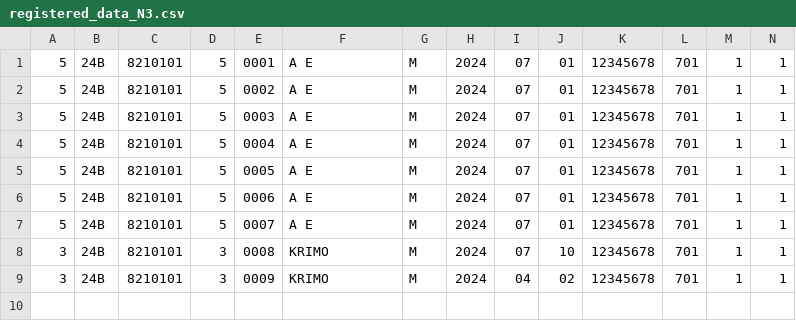
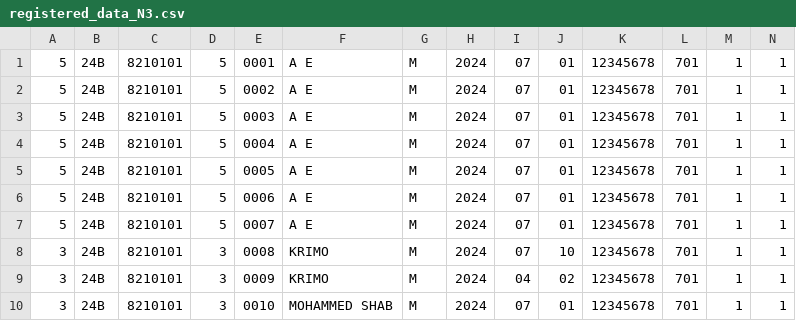
Before and after one commit to mo-shab/JLPT_Registration_Form, a CSV file: files/registered_data_N3.csv, drawn as a sheet; only a part is shown; rows hold the shown columns only; the diff names each change by its address in the sheet, - before the commit and + after, or states it on an @@ line.

```diff
--- a/files/registered_data_N3.csv
+++ b/files/registered_data_N3.csv
+row 10: 3 | 24B | 8210101 | 3 | 0010 | MOHAMMED SHAB | M | 2024 | 07 | 01 | 12345678 | 701 | 1 | 1
```
Also changed, not shown: files/registered_data_N5.csv, files/registered_infos_N3.csv, 12 other files.
